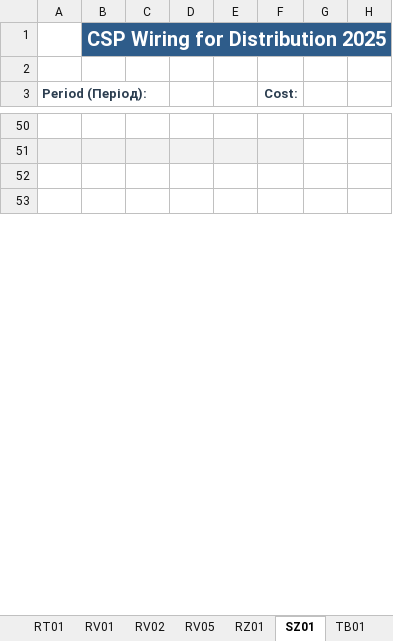
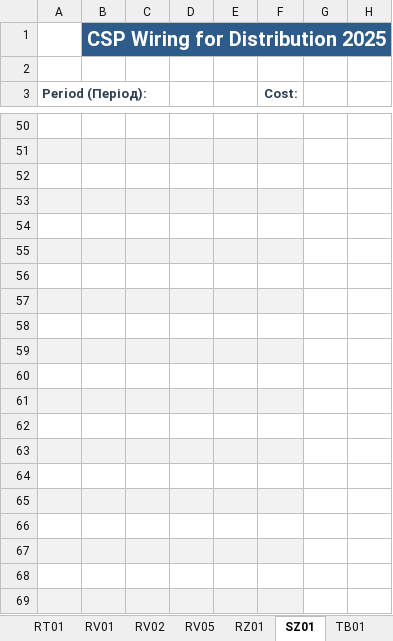
Before and after one commit to jamescenko/csp-excel-converter, an Excel workbook: CSP_Automate_Template.xlsx, sheet SZ01, drawn as a sheet; only a part is shown, gaps mark what is left out; values as stored, in another font and other column widths than the file's, no borders; charts and pictures not drawn; the diff covers the shown part only; the diff names each change by its address in the sheet, - before the commit and + after, or states it on an @@ line.

```diff
--- a/CSP_Automate_Template.xlsx (sheet SZ01)
+++ b/CSP_Automate_Template.xlsx (sheet SZ01)
-A53:F53 fill: none
+A53:F53 fill: #F2F2F2
+row 54: (empty)
+row 55: (empty)
+row 56: (empty)
+row 57: (empty)
+row 58: (empty)
+row 59: (empty)
+row 60: (empty)
+row 61: (empty)
+row 62: (empty)
+row 63: (empty)
+row 64: (empty)
+row 65: (empty)
+row 66: (empty)
+row 67: (empty)
+row 68: (empty)
+row 69: (empty)
```
Also changed, not shown: 26 added rows elsewhere in this sheet, sheet Summary, sheet IF01, sheet KV01, sheet LS03, sheet LV01, sheet RB01, 7 more sheets, charts or pictures.
